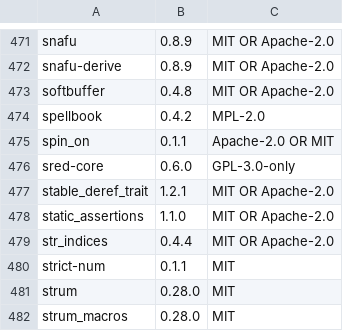
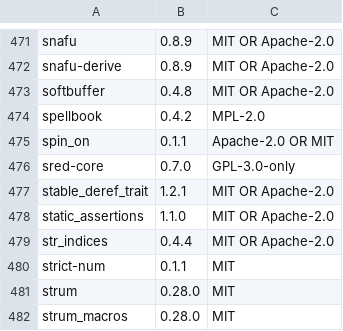
Before and after one commit to marctjones/noet, a TSV file: crates/gui/src/third_party_components.tsv, drawn as a sheet; only a part is shown, gaps mark what is left out.

```diff
--- a/crates/gui/src/third_party_components.tsv
+++ b/crates/gui/src/third_party_components.tsv
@@ -475,3 +475,3 @@ spellbook	0.4.2	MPL-2.0
 spin_on	0.1.1	Apache-2.0 OR MIT
-sred-core	0.6.0	GPL-3.0-only
+sred-core	0.7.0	GPL-3.0-only
 stable_deref_trait	1.2.1	MIT OR Apache-2.0
```
Also changed, not shown: 3 other files.
